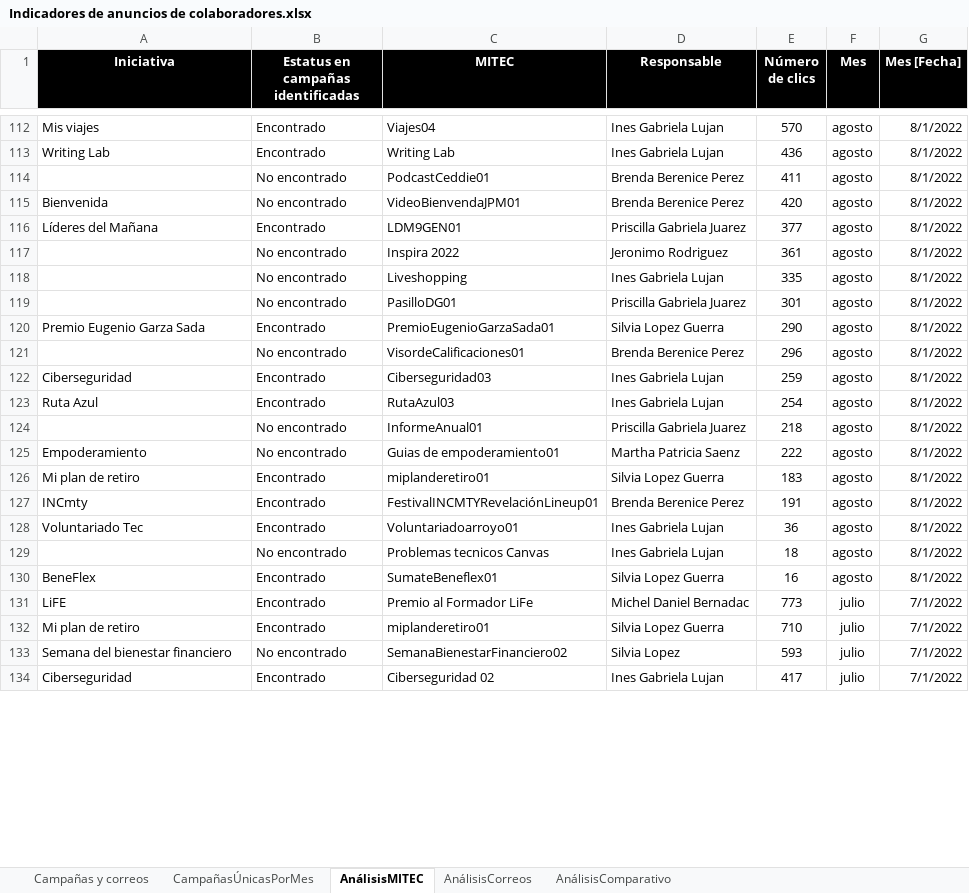
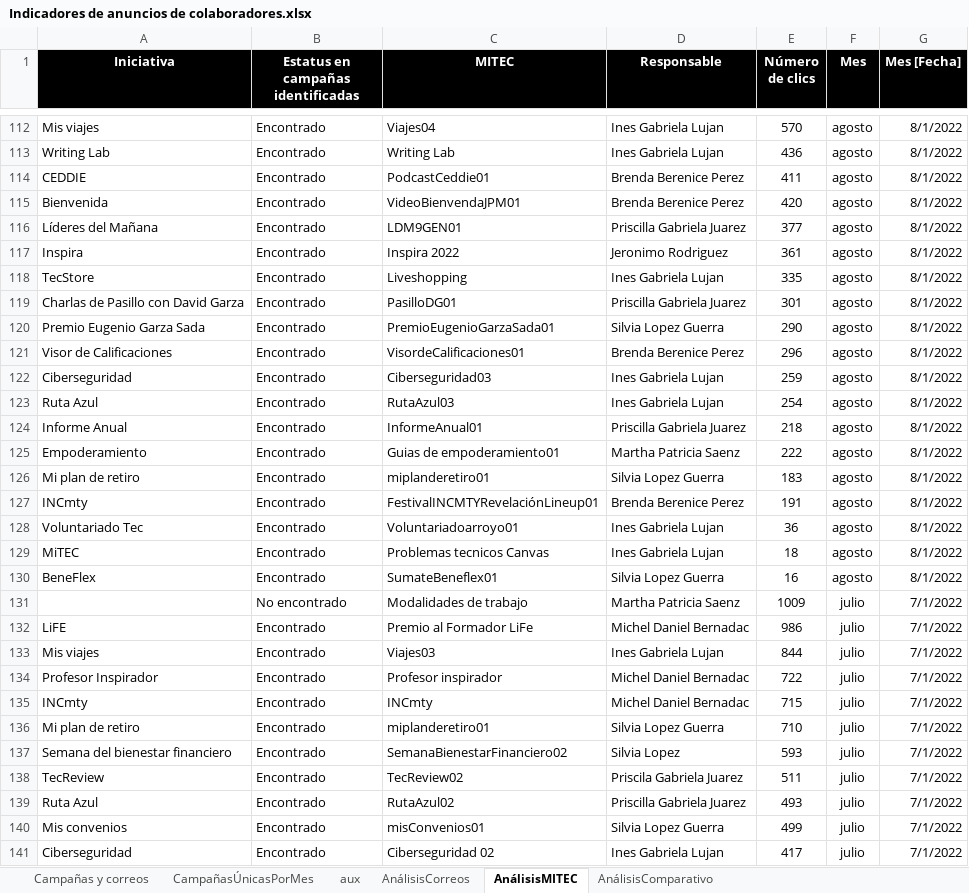
Before and after one commit to AngelAnayaOCI/Dashboards, an Excel workbook: Indicadores de anuncios de colaboradores.xlsx, sheet AnálisisMITEC, drawn as a sheet; only a part is shown, gaps mark what is left out; values as stored, in another font and other column widths than the file's, no borders; conditional formats and table styles not drawn; addresses are those after the commit; the diff covers the shown part only; the diff names each change by its address in the sheet, - before the commit and + after, or states it on an @@ line.

```diff
--- a/Indicadores de anuncios de colaboradores.xlsx (sheet AnálisisMITEC)
+++ b/Indicadores de anuncios de colaboradores.xlsx (sheet AnálisisMITEC)
@@ sheet tab unhidden: aux @@
@@ sheet tab order changed: Campañas y correos | CampañasÚnicasPorMes | aux | AnálisisCorreos | AnálisisMITEC | AnálisisComparativo @@
-A114 (Iniciativa): (empty)
+A114 (Iniciativa): CEDDIE
-B114:B115: No encontrado
+B114:B115: Encontrado
-A117 (Iniciativa): (empty)
+A117 (Iniciativa): Inspira
-B117:B119: No encontrado
+B117:B119: Encontrado
-A118 (Iniciativa): (empty)
+A118 (Iniciativa): TecStore
-A119 (Iniciativa): (empty)
+A119 (Iniciativa): Charlas de Pasillo con David Garza
-A121 (Iniciativa): (empty)
+A121 (Iniciativa): Visor de Calificaciones
-B121: No encontrado
+B121: Encontrado
-A124 (Iniciativa): (empty)
+A124 (Iniciativa): Informe Anual
-B124:B125: No encontrado
+B124:B125: Encontrado
-A129 (Iniciativa): (empty)
+A129 (Iniciativa): MiTEC
-B129: No encontrado
+B129: Encontrado
+row 131:  | No encontrado | Modalidades de trabajo | Martha Patricia Saenz | 1009 | julio | 7/1/2022
-E132 (Número de clics): 773
+E132 (Número de clics): 986
+row 133: Mis viajes | Encontrado | Viajes03 | Ines Gabriela Lujan | 844 | julio | 7/1/2022
+row 134: Profesor Inspirador | Encontrado | Profesor inspirador | Michel Daniel Bernadac | 722 | julio | 7/1/2022
+row 135: INCmty | Encontrado | INCmty | Michel Daniel Bernadac | 715 | julio | 7/1/2022
-B137: No encontrado
+B137: Encontrado
+row 138: TecReview | Encontrado | TecReview02 | Priscila Gabriela Juarez | 511 | julio | 7/1/2022
+row 139: Ruta Azul | Encontrado | RutaAzul02 | Priscilla Gabriela Juarez | 493 | julio | 7/1/2022
+row 140: Mis convenios | Encontrado | misConvenios01 | Silvia Lopez Guerra | 499 | julio | 7/1/2022
```
Also changed, not shown: 24 added rows, 1 removed row and 57 edited cells elsewhere in this sheet, sheet CampañasÚnicasPorMes, sheet Campañas y correos, sheet AnálisisCorreos, formulas that keep their value, hidden cells, 4 other files.
